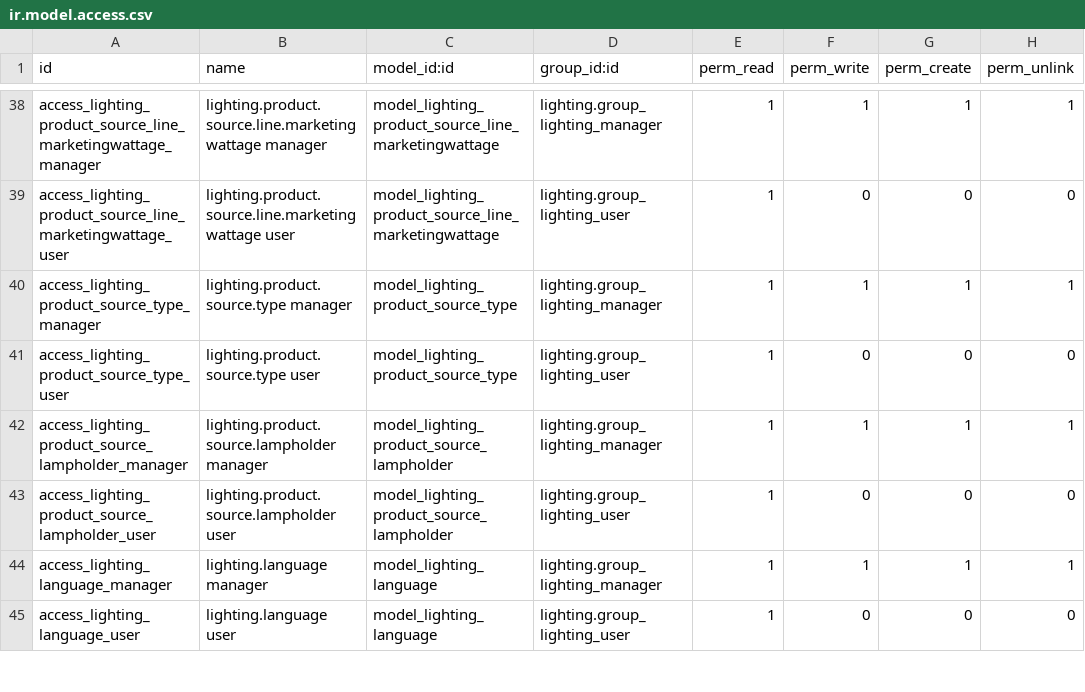
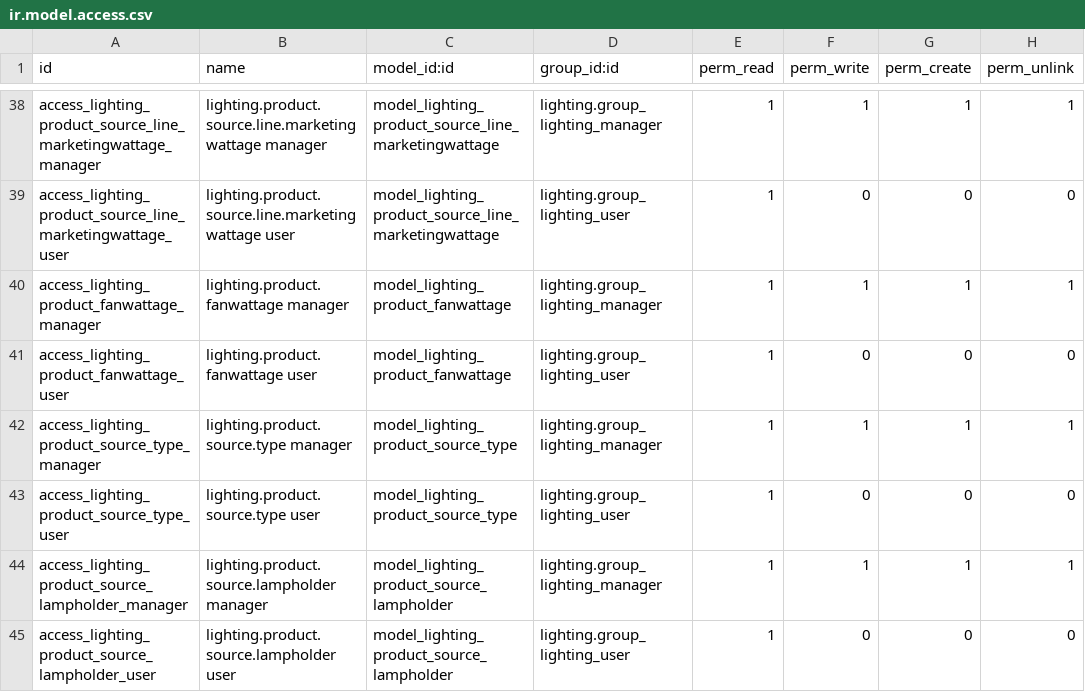
Before and after one commit to nuobit/lighting-vertical, a CSV file: lighting/security/ir.model.access.csv, drawn as a sheet; only a part is shown, gaps mark what is left out; the shorter side is filled out with more unchanged rows; the diff names each change by its address in the sheet, - before the commit and + after, or states it on an @@ line.

Commit message:
[FIX] lighting: add cascade actions and add permissions

```diff
--- a/lighting/security/ir.model.access.csv
+++ b/lighting/security/ir.model.access.csv
+row 40: access_lighting_product_fanwattage_manager | lighting.product.fanwattage manager | model_lighting_product_fanwattage | lighting.group_lighting_manager | 1 | 1 | 1 | 1
+row 41: access_lighting_product_fanwattage_user | lighting.product.fanwattage user | model_lighting_product_fanwattage | lighting.group_lighting_user | 1 | 0 | 0 | 0
```
Also changed, not shown: 1 other file.
